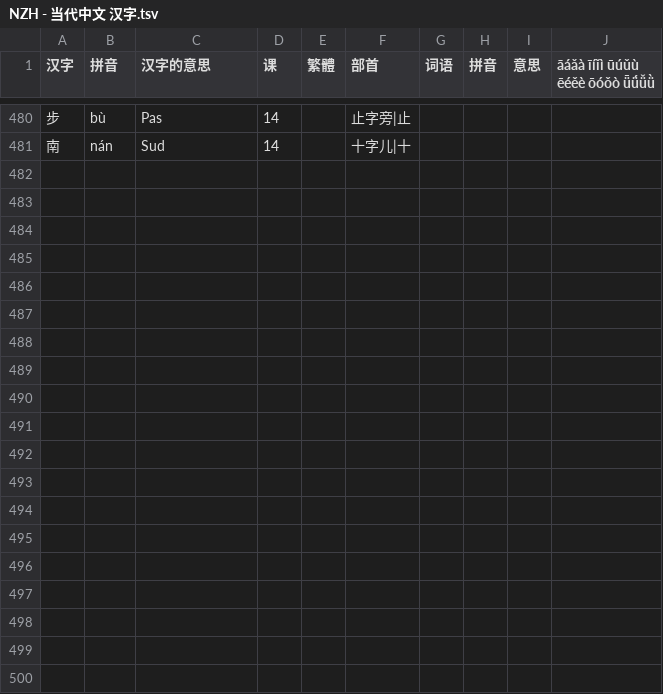
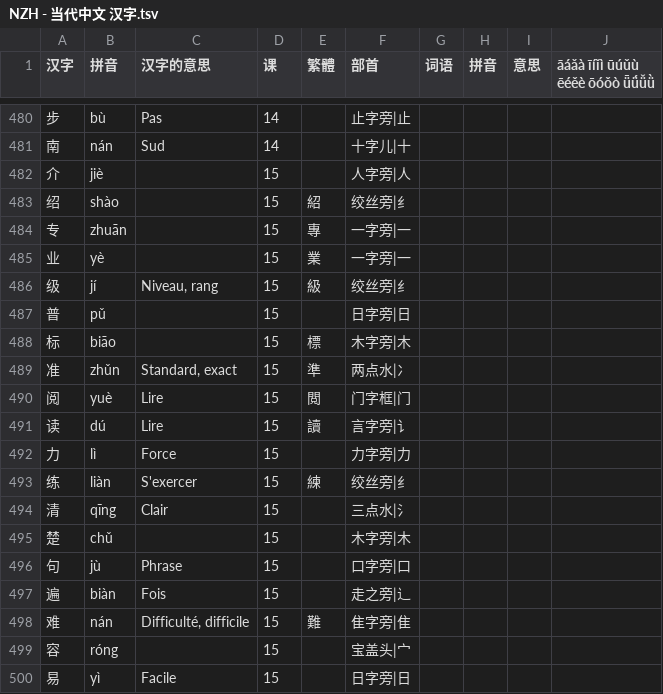
Before and after one commit to jdwebdev/chinois, a TSV file: tsv/NZH - 当代中文 汉字.tsv, drawn as a sheet; only a part is shown, gaps mark what is left out; the diff covers the shown part only; the diff names each change by its address in the sheet, - before the commit and + after, or states it on an @@ line.

```diff
--- a/tsv/NZH - 当代中文 汉字.tsv
+++ b/tsv/NZH - 当代中文 汉字.tsv
+row 482: 介 | jiè |  | 15 |  | 人字旁|人
+row 483: 绍 | shào |  | 15 | 紹 | 绞丝旁|纟
+row 484: 专 | zhuān |  | 15 | 專 | 一字旁|一
+row 485: 业 | yè |  | 15 | 業 | 一字旁|一
+row 486: 级 | jí | Niveau, rang | 15 | 級 | 绞丝旁|纟
+row 487: 普 | pǔ |  | 15 |  | 日字旁|日
+row 488: 标 | biāo |  | 15 | 標 | 木字旁|木
+row 489: 准 | zhǔn | Standard, exact | 15 | 準 | 两点水|冫
+row 490: 阅 | yuè | Lire | 15 | 閲 | 门字框|门
+row 491: 读 | dú | Lire | 15 | 讀 | 言字旁|讠
+row 492: 力 | lì | Force | 15 |  | 力字旁|力
+row 493: 练 | liàn | S'exercer | 15 | 練 | 绞丝旁|纟
+row 494: 清 | qīng | Clair | 15 |  | 三点水|氵
+row 495: 楚 | chǔ |  | 15 |  | 木字旁|木
+row 496: 句 | jù | Phrase | 15 |  | 口字旁|口
+row 497: 遍 | biàn | Fois | 15 |  | 走之旁|辶
+row 498: 难 | nán | Difficulté, difficile | 15 | 難 | 隹字旁|隹
+row 499: 容 | róng |  | 15 |  | 宝盖头|宀
+row 500: 易 | yì | Facile | 15 |  | 日字旁|日
```
Also changed, not shown: 13 added rows and 4 edited cells elsewhere in this file, tsv/NZH - 当代中文 课本.tsv, 1 other file.
